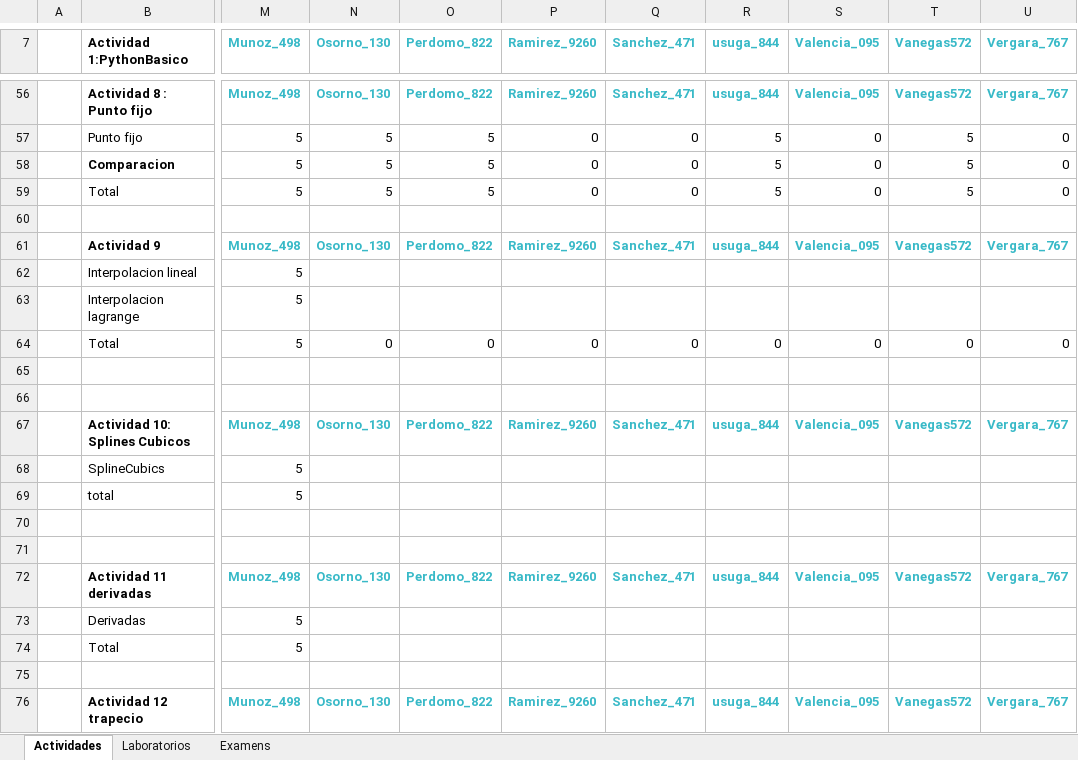
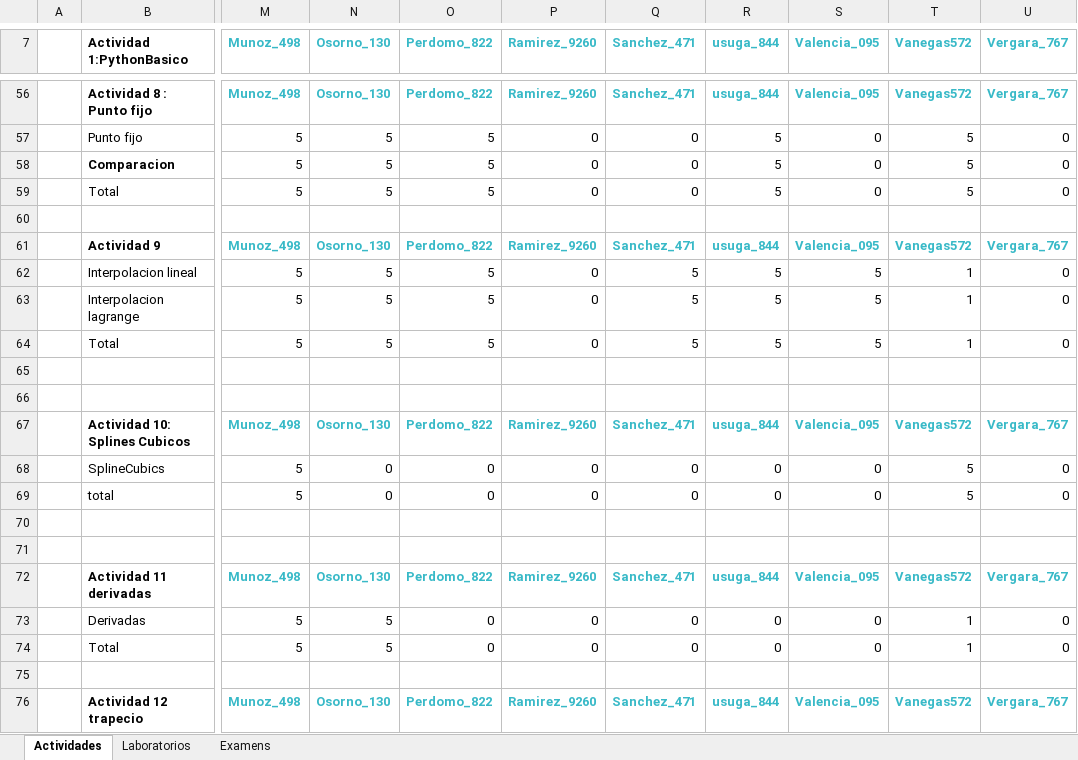
Before and after one commit to hernansalinas/CursoMetodosComputacionales, an Excel workbook: NotasMetodosComputacionales.xlsx, sheet Actividades, drawn as a sheet; only a part is shown, gaps mark what is left out; values as stored, in another font and other column widths than the file's, no borders; the diff covers the shown part only; the diff names each change by its address in the sheet, - before the commit and + after, or states it on an @@ line.

Commit message:
update git

```diff
--- a/NotasMetodosComputacionales.xlsx (sheet Actividades)
+++ b/NotasMetodosComputacionales.xlsx (sheet Actividades)
-N62:N63 (Osorno_130): (empty)
+N62:N63 (Osorno_130): 5
-O62:O63 (Perdomo_822): (empty)
+O62:O63 (Perdomo_822): 5
-P62:P63 (Ramirez_9260): (empty)
+P62:P63 (Ramirez_9260): 0
-Q62:Q63 (Sanchez_471): (empty)
+Q62:Q63 (Sanchez_471): 5
-R62:R63 (usuga_844): (empty)
+R62:R63 (usuga_844): 5
-S62:S63 (Valencia_095): (empty)
+S62:S63 (Valencia_095): 5
-T62:T63 (Vanegas572): (empty)
+T62:T63 (Vanegas572): 1
-U62:U63 (Vergara_767): (empty)
+U62:U63 (Vergara_767): 0
-N64 (Osorno_130): 0
+N64 (Osorno_130): 5
-O64 (Perdomo_822): 0
+O64 (Perdomo_822): 5
-Q64 (Sanchez_471): 0
+Q64 (Sanchez_471): 5
-R64 (usuga_844): 0
+R64 (usuga_844): 5
-S64 (Valencia_095): 0
+S64 (Valencia_095): 5
-T64 (Vanegas572): 0
+T64 (Vanegas572): 1
-N68:N69 (Osorno_130): (empty)
+N68:N69 (Osorno_130): 0
-O68:O69 (Perdomo_822): (empty)
+O68:O69 (Perdomo_822): 0
-P68:P69 (Ramirez_9260): (empty)
+P68:P69 (Ramirez_9260): 0
-Q68:Q69 (Sanchez_471): (empty)
+Q68:Q69 (Sanchez_471): 0
-R68:R69 (usuga_844): (empty)
+R68:R69 (usuga_844): 0
-S68:S69 (Valencia_095): (empty)
+S68:S69 (Valencia_095): 0
-T68:T69 (Vanegas572): (empty)
+T68:T69 (Vanegas572): 5
-U68:U69 (Vergara_767): (empty)
+U68:U69 (Vergara_767): 0
-N73:N74 (Osorno_130): (empty)
+N73:N74 (Osorno_130): 5
-O73:O74 (Perdomo_822): (empty)
+O73:O74 (Perdomo_822): 0
-P73:P74 (Ramirez_9260): (empty)
+P73:P74 (Ramirez_9260): 0
-Q73:Q74 (Sanchez_471): (empty)
+Q73:Q74 (Sanchez_471): 0
-R73:R74 (usuga_844): (empty)
+R73:R74 (usuga_844): 0
-S73:S74 (Valencia_095): (empty)
+S73:S74 (Valencia_095): 0
-T73:T74 (Vanegas572): (empty)
+T73:T74 (Vanegas572): 1
-U73:U74 (Vergara_767): (empty)
+U73:U74 (Vergara_767): 0
```
Also changed, not shown: 1 added row and 95 edited cells elsewhere in this sheet, formulas that keep their value.
